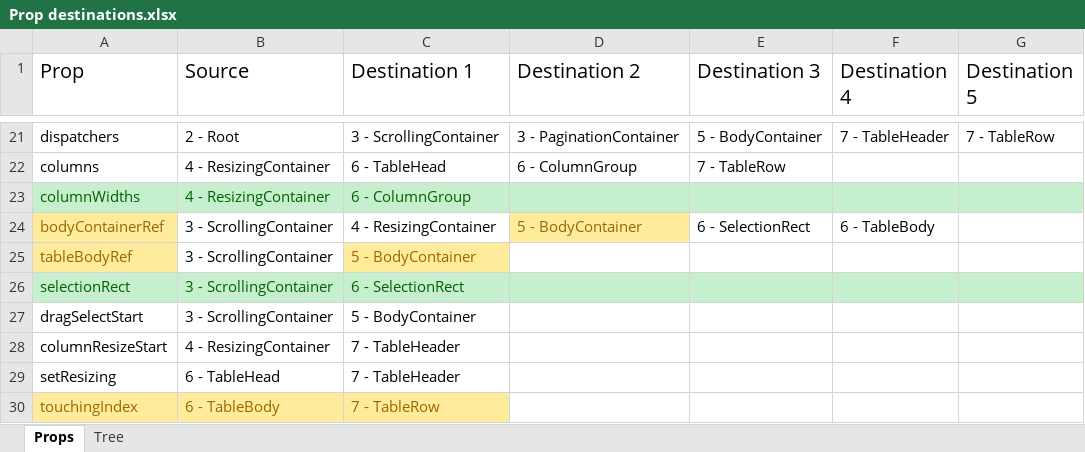
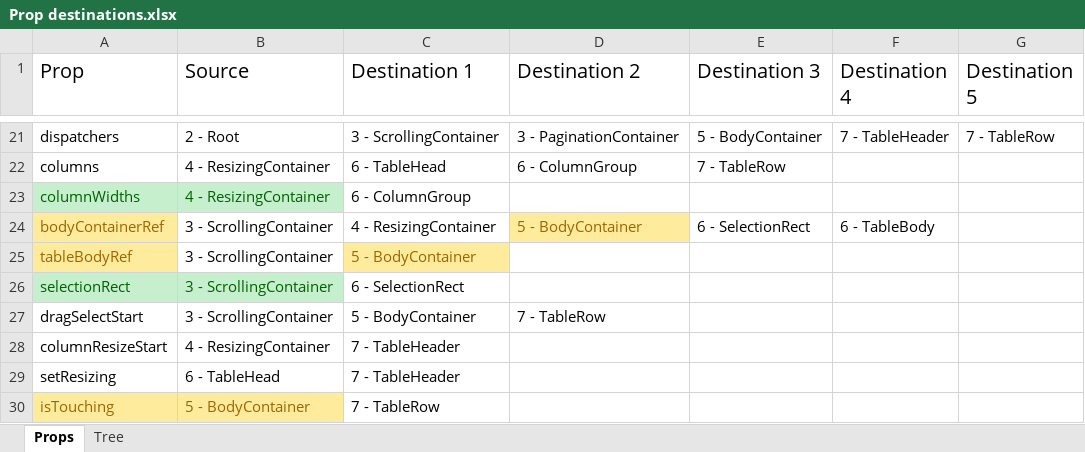
Before and after one commit to BanForFun/react-select-table, an Excel workbook: Prop destinations.xlsx, sheet Props, drawn as a sheet; only a part is shown, gaps mark what is left out; values as stored, in another font and other column widths than the file's, no borders; the diff names each change by its address in the sheet, - before the commit and + after, or states it on an @@ line.

```diff
--- a/Prop destinations.xlsx (sheet Props)
+++ b/Prop destinations.xlsx (sheet Props)
-C23:G23 fill: #C6EFCE
+C23:G23 fill: none
-C23 text colour: #006100
+C23 text colour: black
-C26:G26 fill: #C6EFCE
+C26:G26 fill: none
-C26 text colour: #006100
+C26 text colour: black
-D27 (Destination 2): (empty)
+D27 (Destination 2): 7 - TableRow
-A30 (Prop): touchingIndex
+A30 (Prop): isTouching
-B30 (Source): 6 - TableBody
+B30 (Source): 5 - BodyContainer
@@ C30 fill: #FFEB9C → none, text colour: #9C6500 → black @@
```
Also changed, not shown: sheet Tree, charts or pictures, 8 other files.
